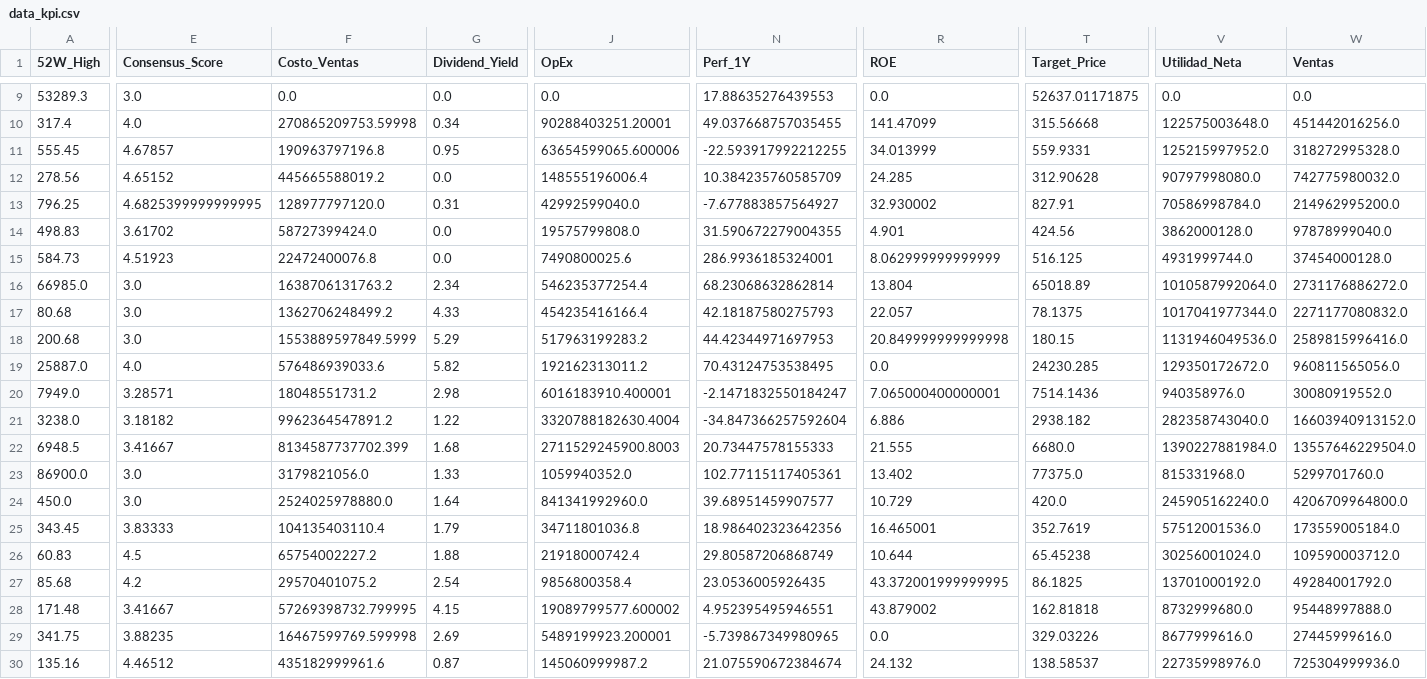
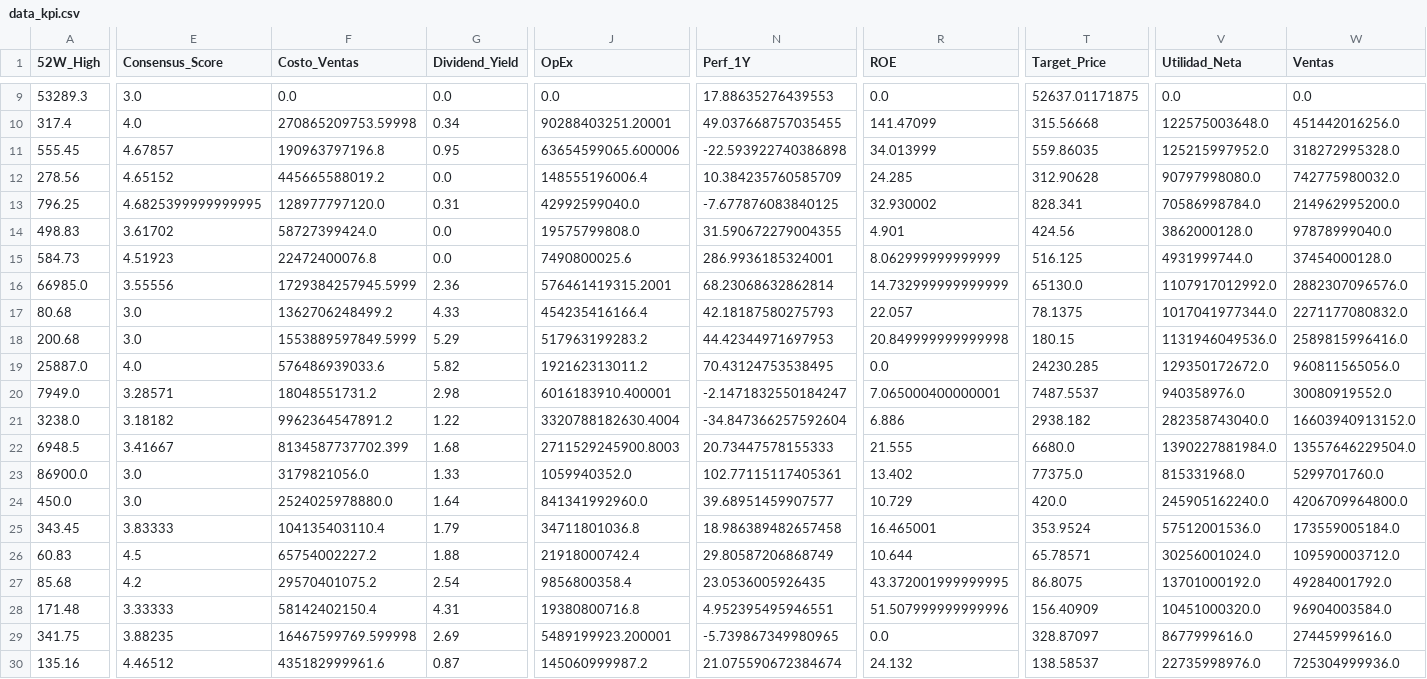
Before and after one commit to nicolasbobadillat/Indicadores, a CSV file: data_kpi.csv, drawn as a sheet; only a part is shown, gaps mark what is left out; the diff covers the shown part only; the diff names each change by its address in the sheet, - before the commit and + after, or states it on an @@ line.

```diff
--- a/data_kpi.csv
+++ b/data_kpi.csv
-N11 (Perf_1Y): -22.593917992212255
+N11 (Perf_1Y): -22.593922740386898
-T11 (Target_Price): 559.9331
+T11 (Target_Price): 559.86035
-N13 (Perf_1Y): -7.677883857564927
+N13 (Perf_1Y): -7.677876083840125
-T13 (Target_Price): 827.91
+T13 (Target_Price): 828.341
-E16 (Consensus_Score): 3.0
+E16 (Consensus_Score): 3.55556
-F16 (Costo_Ventas): 1638706131763.2
+F16 (Costo_Ventas): 1729384257945.5999
-G16 (Dividend_Yield): 2.34
+G16 (Dividend_Yield): 2.36
-J16 (OpEx): 546235377254.4
+J16 (OpEx): 576461419315.2001
-R16 (ROE): 13.804
+R16 (ROE): 14.732999999999999
-T16 (Target_Price): 65018.89
+T16 (Target_Price): 65130.0
-V16 (Utilidad_Neta): 1010587992064.0
+V16 (Utilidad_Neta): 1107917012992.0
-W16 (Ventas): 2731176886272.0
+W16 (Ventas): 2882307096576.0
-T20 (Target_Price): 7514.1436
+T20 (Target_Price): 7487.5537
-N25 (Perf_1Y): 18.986402323642356
+N25 (Perf_1Y): 18.986389482657458
-T25 (Target_Price): 352.7619
+T25 (Target_Price): 353.9524
-T26 (Target_Price): 65.45238
+T26 (Target_Price): 65.78571
-T27 (Target_Price): 86.1825
+T27 (Target_Price): 86.8075
-E28 (Consensus_Score): 3.41667
+E28 (Consensus_Score): 3.33333
-F28 (Costo_Ventas): 57269398732.799995
+F28 (Costo_Ventas): 58142402150.4
-G28 (Dividend_Yield): 4.15
+G28 (Dividend_Yield): 4.31
-J28 (OpEx): 19089799577.600002
+J28 (OpEx): 19380800716.8
-R28 (ROE): 43.879002
+R28 (ROE): 51.507999999999996
-T28 (Target_Price): 162.81818
+T28 (Target_Price): 156.40909
-V28 (Utilidad_Neta): 8732999680.0
+V28 (Utilidad_Neta): 10451000320.0
-W28 (Ventas): 95448997888.0
+W28 (Ventas): 96904003584.0
-T29 (Target_Price): 329.03226
+T29 (Target_Price): 328.87097
```
Also changed, not shown: 19 edited cells elsewhere in this file, data_history.csv, data_macro.csv.
